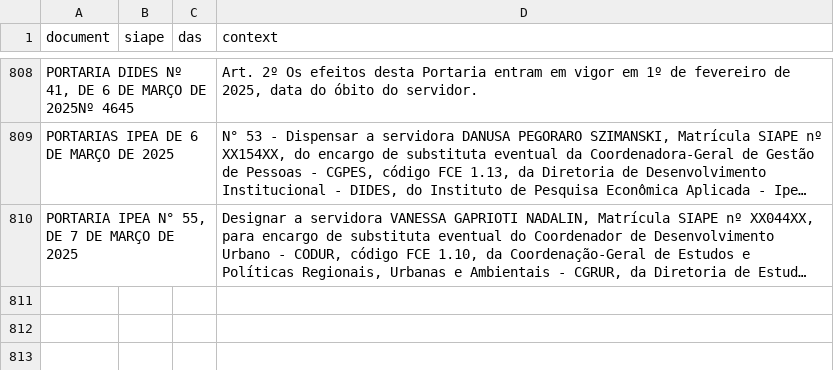
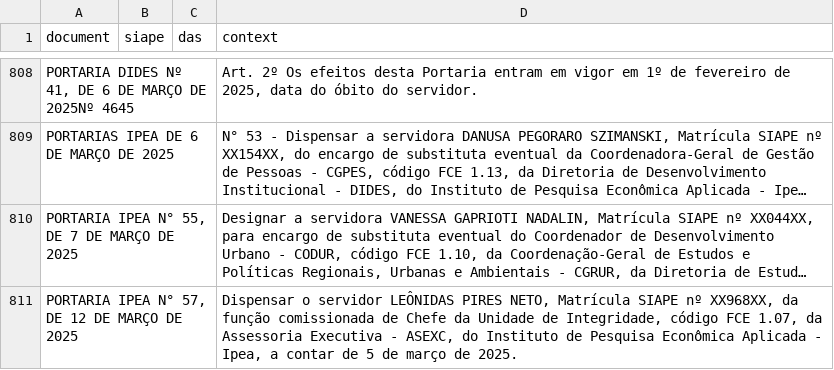
Before and after one commit to BAFurtado/ipea_dou_bot, a CSV file: data/dou.csv, drawn as a sheet; only a part is shown, gaps mark what is left out; long unchanged cells end in …; the diff names each change by its address in the sheet, - before the commit and + after, or states it on an @@ line.

```diff
--- a/data/dou.csv
+++ b/data/dou.csv
+row 811: PORTARIA IPEA N° 57, DE 12 DE MARÇO DE 2025 |  |  | Dispensar o servidor LEÔNIDAS PIRES NETO, Matrícula SIAPE nº XX968XX, da função comissionada de Chefe da Unidade de Integridade, código FCE 1.07, da Assessoria Executiva - ASEXC, do Instituto de Pesquisa Econômica Aplicada - Ipea, a contar de 5 de março de 2025.
```
Also changed, not shown: 1 other file.
